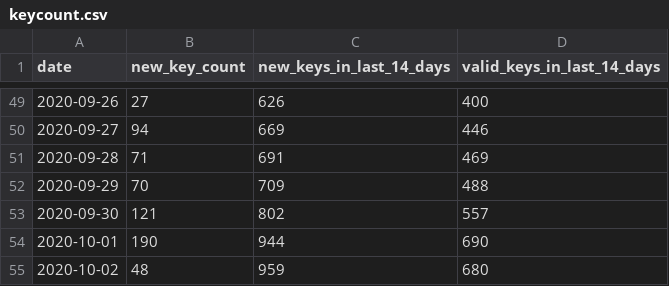
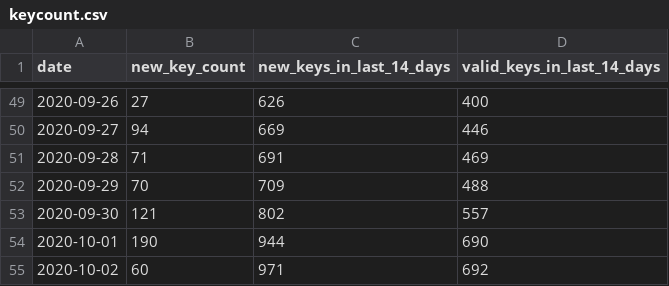
Before and after one commit to sledilnik/cwa-scrape, a CSV file: data/SI/keycount.csv, drawn as a sheet; only a part is shown, gaps mark what is left out.

```diff
--- a/data/SI/keycount.csv
+++ b/data/SI/keycount.csv
@@ -54,2 +54,2 @@ date,new_key_count,new_keys_in_last_14_days,valid_keys_in_last_14_days
 2020-10-01,190,944,690
-2020-10-02,48,959,680
+2020-10-02,60,971,692
```
Also changed, not shown: 4 other files.
